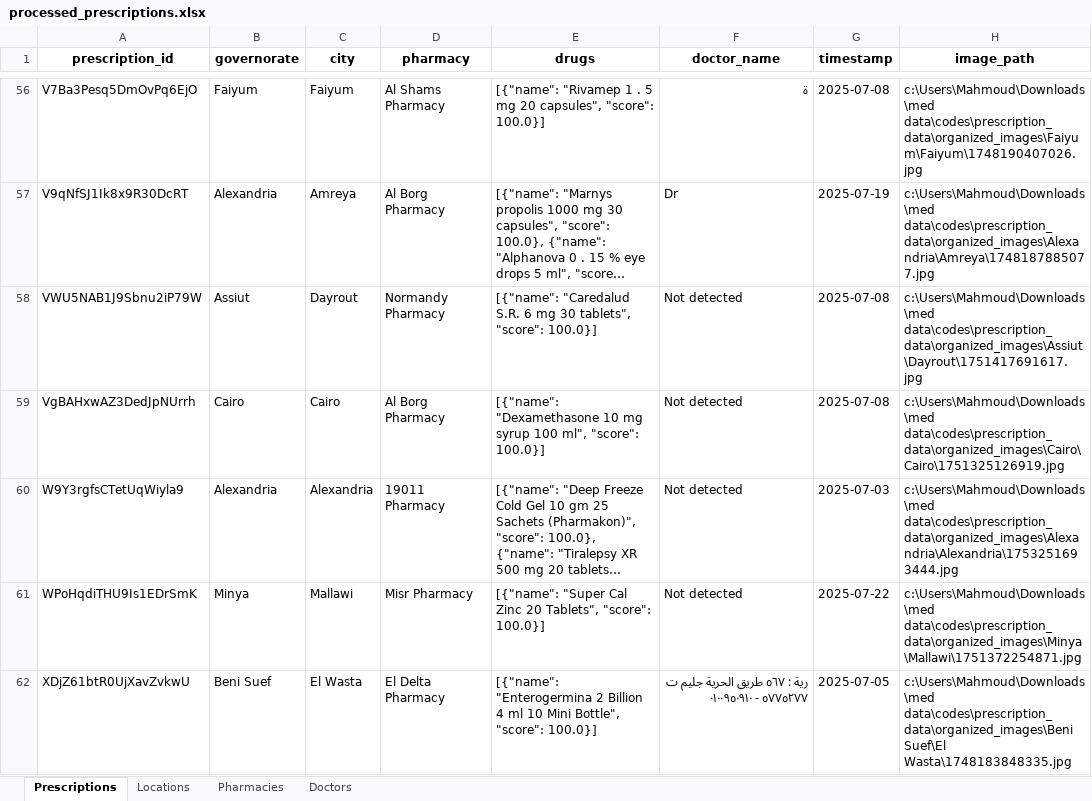
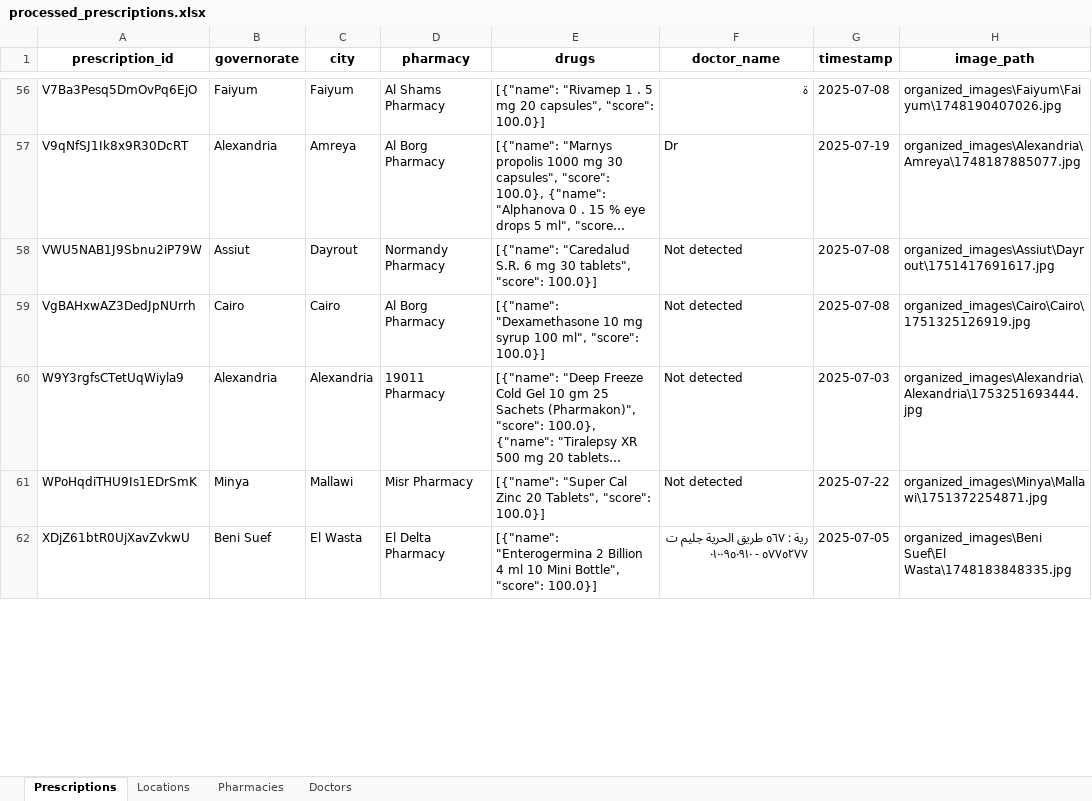
Before and after one commit to Mahmoud2592004/demo, an Excel workbook: output/processed_prescriptions.xlsx, sheet Prescriptions, drawn as a sheet; only a part is shown, gaps mark what is left out; long unchanged cells end in …; values as stored, in another font and other column widths than the file's, no borders; the diff covers the shown part only; the diff names each change by its address in the sheet, - before the commit and + after, or states it on an @@ line.

```diff
--- a/output/processed_prescriptions.xlsx (sheet Prescriptions)
+++ b/output/processed_prescriptions.xlsx (sheet Prescriptions)
-H56 (image_path): c:\Users\Mahmoud\Downloads\med data\codes\prescription_data\organized_images\Faiyum\Faiyum\1748190407026.jpg
+H56 (image_path): organized_images\Faiyum\Faiyum\1748190407026.jpg
-H57 (image_path): c:\Users\Mahmoud\Downloads\med data\codes\prescription_data\organized_images\Alexandria\Amreya\1748187885077.jpg
+H57 (image_path): organized_images\Alexandria\Amreya\1748187885077.jpg
-H58 (image_path): c:\Users\Mahmoud\Downloads\med data\codes\prescription_data\organized_images\Assiut\Dayrout\1751417691617.jpg
+H58 (image_path): organized_images\Assiut\Dayrout\1751417691617.jpg
-H59 (image_path): c:\Users\Mahmoud\Downloads\med data\codes\prescription_data\organized_images\Cairo\Cairo\1751325126919.jpg
+H59 (image_path): organized_images\Cairo\Cairo\1751325126919.jpg
-H60 (image_path): c:\Users\Mahmoud\Downloads\med data\codes\prescription_data\organized_images\Alexandria\Alexandria\1753251693444.jpg
+H60 (image_path): organized_images\Alexandria\Alexandria\1753251693444.jpg
-H61 (image_path): c:\Users\Mahmoud\Downloads\med data\codes\prescription_data\organized_images\Minya\Mallawi\1751372254871.jpg
+H61 (image_path): organized_images\Minya\Mallawi\1751372254871.jpg
-H62 (image_path): c:\Users\Mahmoud\Downloads\med data\codes\prescription_data\organized_images\Beni Suef\El Wasta\1748183848335.jpg
+H62 (image_path): organized_images\Beni Suef\El Wasta\1748183848335.jpg
```
Also changed, not shown: 100 edited cells elsewhere in this sheet, doctor_insights.xlsx, 2 other files.
